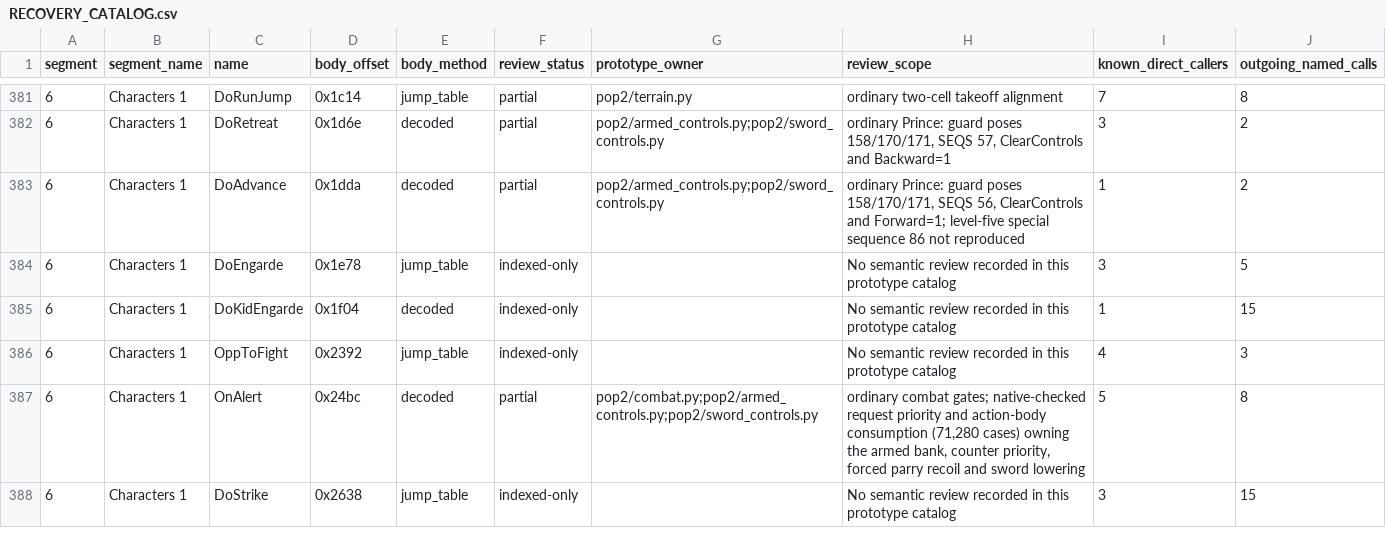
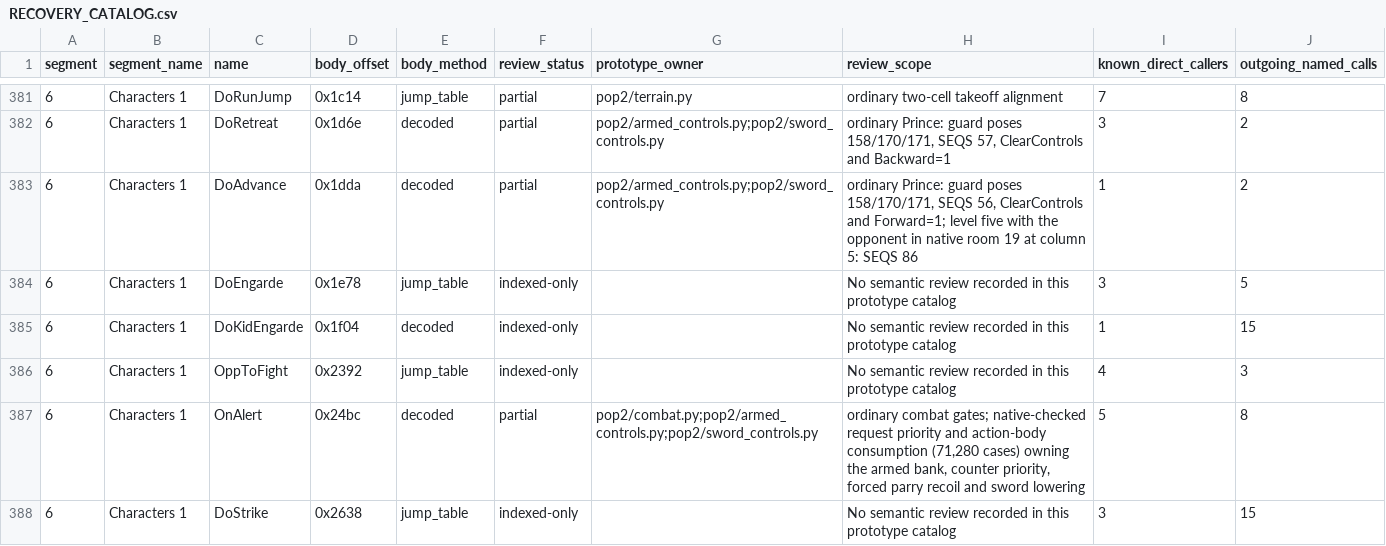
Before and after one commit to Pessegos/prince-of-persia-2-macintosh-native, a CSV file: docs/RECOVERY_CATALOG.csv, drawn as a sheet; only a part is shown, gaps mark what is left out.

Commit message:
Recover SwordCtrl's outer routing (110,592 native cases) and DoAdvance's level-five SEQS 86

```diff
--- a/docs/RECOVERY_CATALOG.csv
+++ b/docs/RECOVERY_CATALOG.csv
@@ -382,3 +382,3 @@ segment,segment_name,name,body_offset,body_method,review_status,prototype_owner,
 6,Characters 1,DoRetreat,0x1d6e,decoded,partial,pop2/armed_controls.py;pop2/sword_controls.py,"ordinary Prince: guard poses 158/170/171, SEQS 57, ClearControls and Backward=1",3,2
-6,Characters 1,DoAdvance,0x1dda,decoded,partial,pop2/armed_controls.py;pop2/sword_controls.py,"ordinary Prince: guard poses 158/170/171, SEQS 56, ClearControls and Forward=1; level-five special sequence 86 not reproduced",1,2
+6,Characters 1,DoAdvance,0x1dda,decoded,partial,pop2/armed_controls.py;pop2/sword_controls.py,"ordinary Prince: guard poses 158/170/171, SEQS 56, ClearControls and Forward=1; level five with the opponent in native room 19 at column 5: SEQS 86",1,2
 6,Characters 1,DoEngarde,0x1e78,jump_table,indexed-only,,No semantic review recorded in this prototype catalog,3,5
```
Also changed, not shown: 7 other files.
